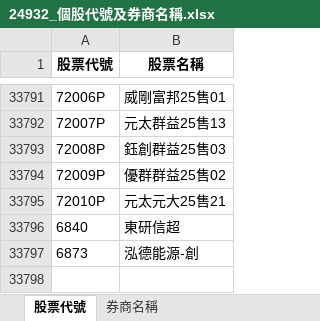
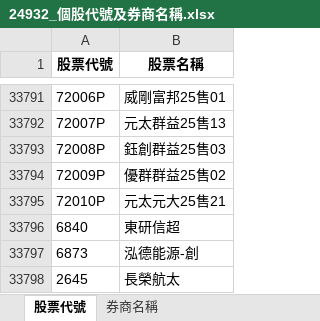
Before and after one commit to e4903180/financialSite, an Excel workbook: DB/gmail/src/24932_個股代號及券商名稱.xlsx, sheet 股票代號, drawn as a sheet; only a part is shown, gaps mark what is left out; values as stored, in another font and other column widths than the file's, no borders; the diff names each change by its address in the sheet, - before the commit and + after, or states it on an @@ line.

Commit message:
xlsx change

```diff
--- a/DB/gmail/src/24932_個股代號及券商名稱.xlsx (sheet 股票代號)
+++ b/DB/gmail/src/24932_個股代號及券商名稱.xlsx (sheet 股票代號)
+row 33798: 2645 | 長榮航太
```
Also changed, not shown: 6 other files.
